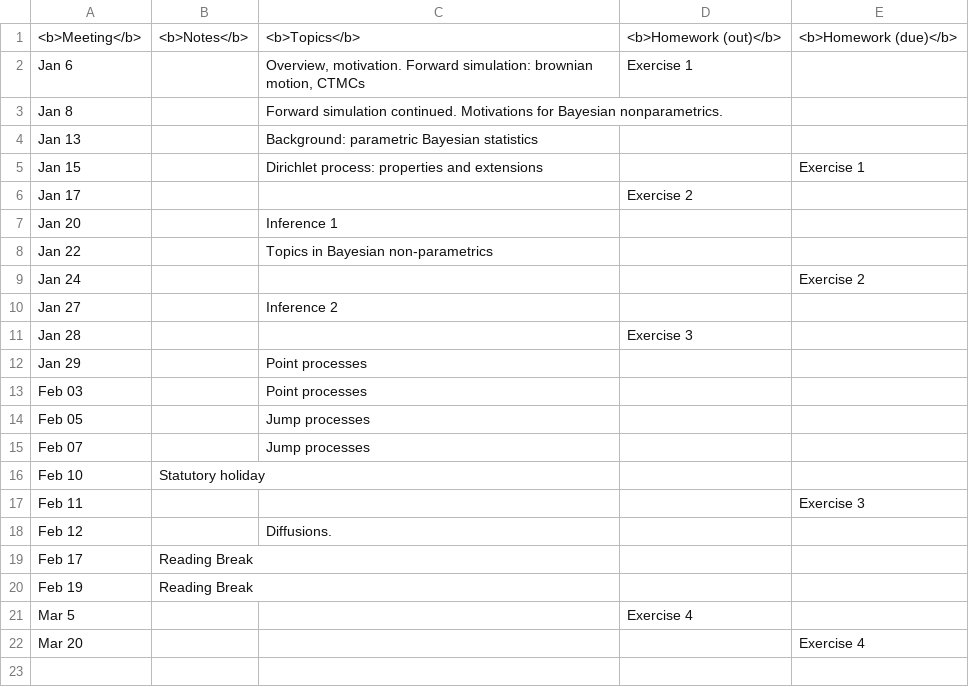
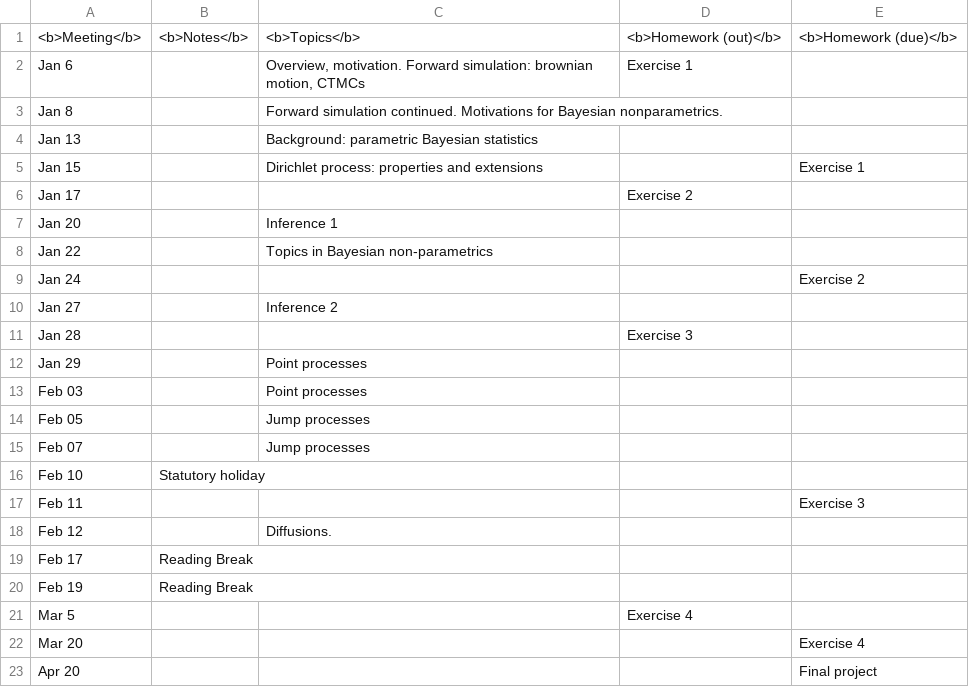
Before and after one commit to snowdj/stochastic_process_notes, a CSV file: schedule.csv, drawn as a sheet; the diff names each change by its address in the sheet, - before the commit and + after, or states it on an @@ line.

```diff
--- a/schedule.csv
+++ b/schedule.csv
+row 23: Apr 20 |  |  |  | Final project
```
Also changed, not shown: 2 other files.
